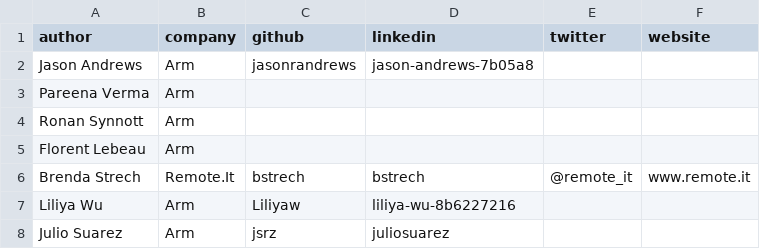
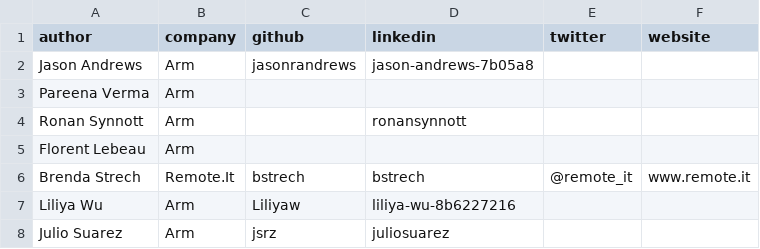
Before and after one commit to geremyCohen/arm-learning-paths, a CSV file: contributors.csv, drawn as a sheet.

```diff
--- a/contributors.csv
+++ b/contributors.csv
@@ -3,3 +3,3 @@ Jason Andrews,Arm,jasonrandrews,jason-andrews-7b05a8,,
 Pareena Verma,Arm,,,,
-Ronan Synnott,Arm,,,,
+Ronan Synnott,Arm,,ronansynnott,,
 Florent Lebeau,Arm,,,,
```
Also changed, not shown: 2 other files.
